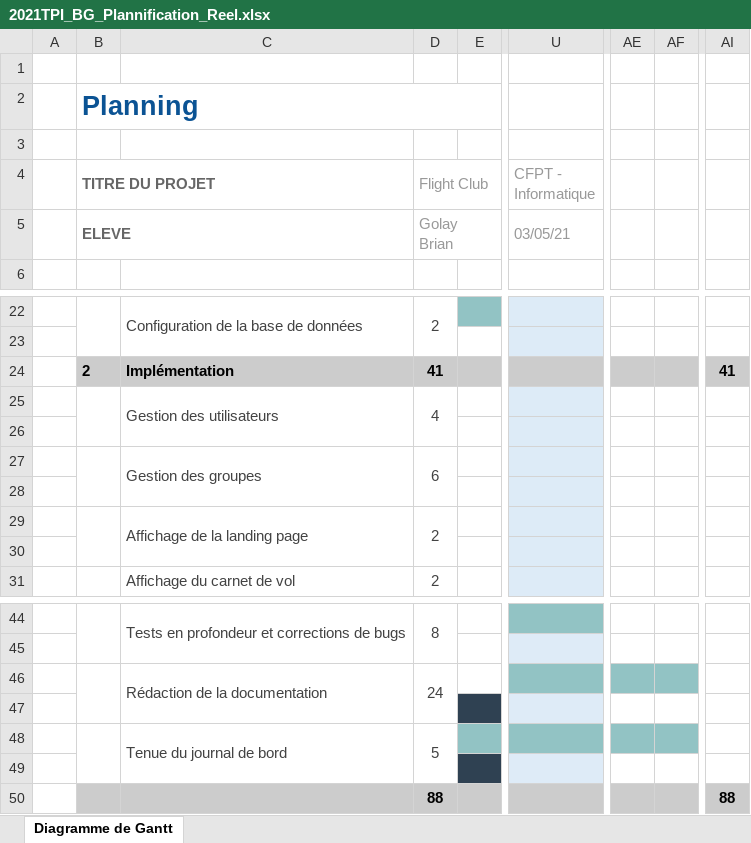
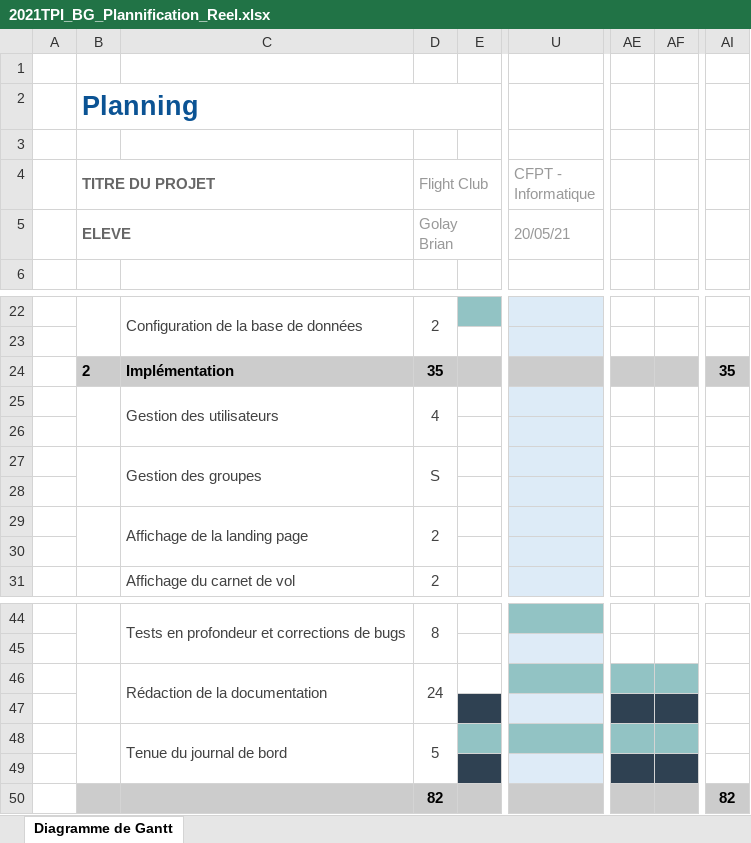
Before and after one commit to BRIANGL/Flight-Club, an Excel workbook: doc/2021TPI_BG_Plannification_Reel.xlsx, sheet Diagramme de Gantt, drawn as a sheet; only a part is shown, gaps mark what is left out; values as stored, in another font and other column widths than the file's, no borders; removed rows and columns are numbered as before the commit, all else as after; rows hold the shown columns only; the diff names each change by its address in the sheet, - before the commit and + after, or states it on an @@ line.

```diff
--- a/doc/2021TPI_BG_Plannification_Reel.xlsx (sheet Diagramme de Gantt)
+++ b/doc/2021TPI_BG_Plannification_Reel.xlsx (sheet Diagramme de Gantt)
-U5 (CFPT - Informatique): 03/05/21
+U5 (CFPT - Informatique): 20/05/21
-D24 (Flight Club): 41
+D24 (Flight Club): 35
-AI24: 41
+AI24: 35
-D27 (Flight Club): 6
+D27 (Flight Club): S
-AE47:AF47 fill: none
+AE47:AF47 fill: #2F4152
-AE49:AF49 fill: none
+AE49:AF49 fill: #2F4152
-row 50:  |  |  | 88 |  |  |  |  | 88
+row 50:  |  |  | 82 |  |  |  |  | 82
```
Also changed, not shown: 58 other files.
